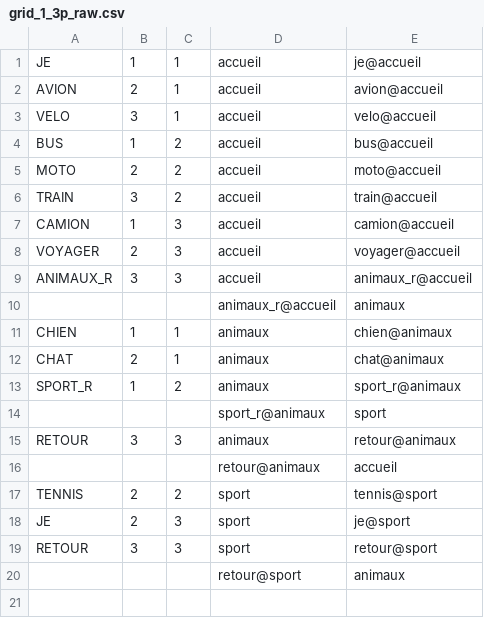
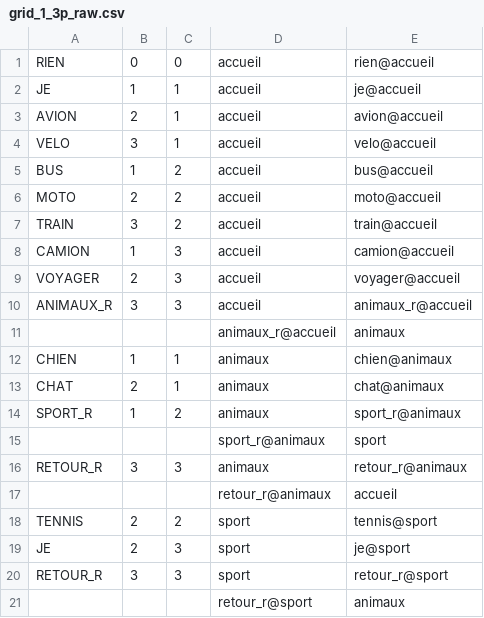
Before and after one commit to CarlosVargasF/grid_generation, a CSV file: testing/grid_1_3p_raw.csv, drawn as a sheet.

```diff
--- a/testing/grid_1_3p_raw.csv
+++ b/testing/grid_1_3p_raw.csv
@@ -1 +1,2 @@
+RIEN	0	0	accueil	rien@accueil
 JE	1	1	accueil	je@accueil
@@ -14,7 +15,7 @@ SPORT_R	1	2	animaux	sport_r@animaux
 			sport_r@animaux	sport
-RETOUR	3	3	animaux	retour@animaux
-			retour@animaux	accueil
+RETOUR_R	3	3	animaux	retour_r@animaux
+			retour_r@animaux	accueil
 TENNIS	2	2	sport	tennis@sport
 JE	2	3	sport	je@sport
-RETOUR	3	3	sport	retour@sport
-			retour@sport	animaux
+RETOUR_R	3	3	sport	retour_r@sport
+			retour_r@sport	animaux
```
Also changed, not shown: testing/grid_2_2p_raw.csv, testing/grid_3_fusion_raw.csv, 1 other file.
